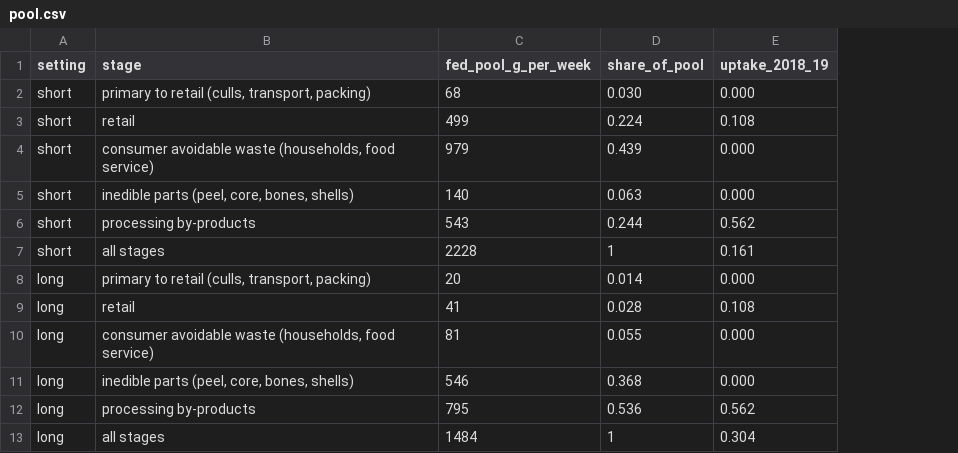
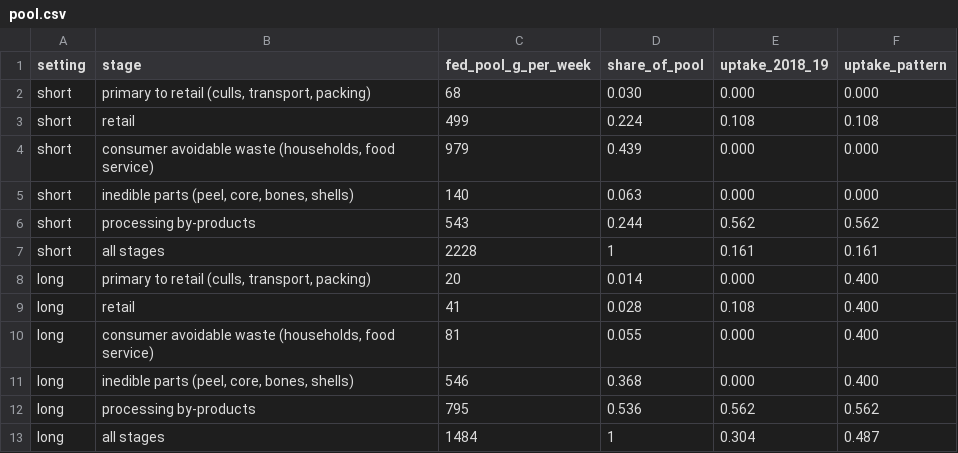
Before and after one commit to MurrayLane/carrying-capacity-dashboard, a CSV file: analysis/waste_2025/pool.csv, drawn as a sheet; the diff names each change by its address in the sheet, - before the commit and + after, or states it on an @@ line.

```diff
--- a/analysis/waste_2025/pool.csv
+++ b/analysis/waste_2025/pool.csv
+column F (uptake_pattern), rows 2-13: 0.000 | 0.108 | 0.000 | 0.000 | 0.562 | 0.161 | 0.400 | 0.400 | 0.400 | 0.400 | 0.562 | 0.487
```
Also changed, not shown: analysis/waste_2025/stages_ladder.csv, 45 other files.
